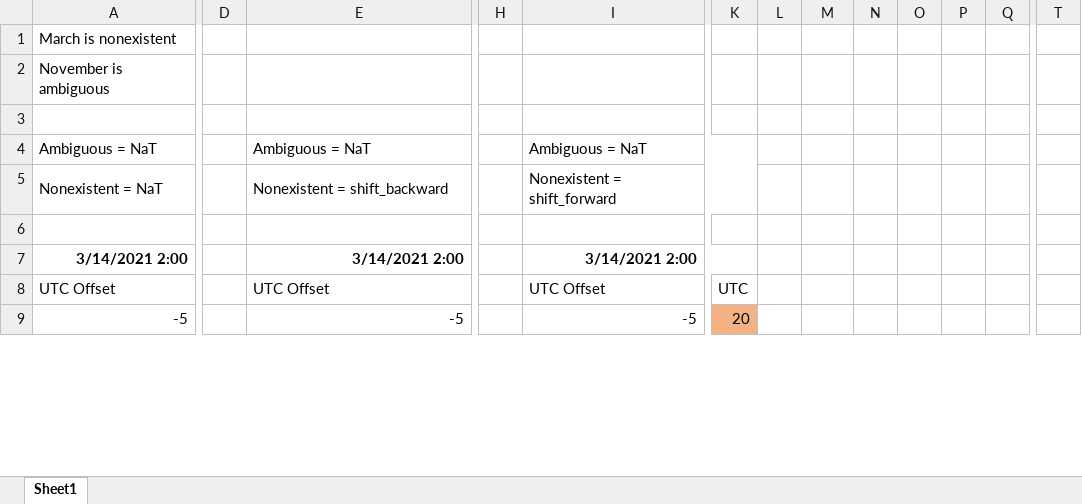
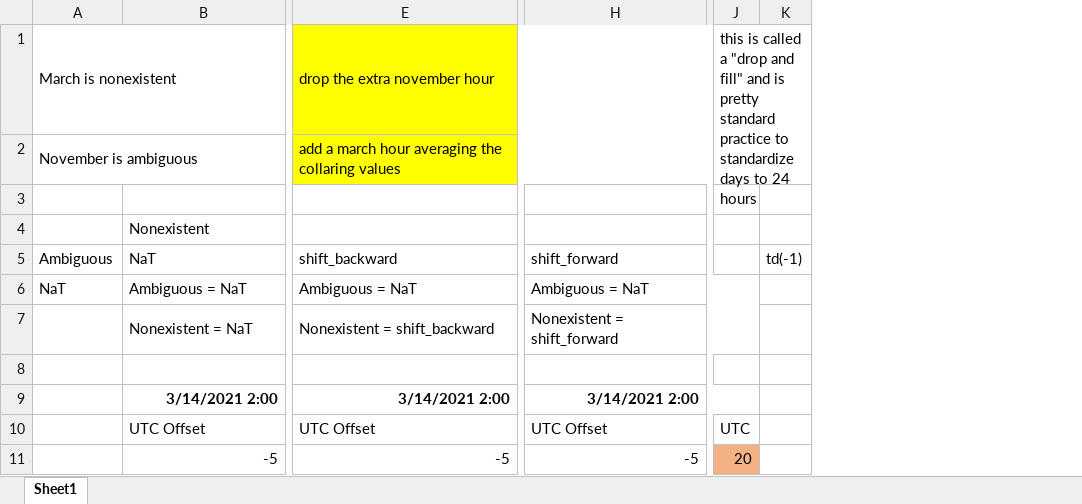
Before and after one commit to ScottLovelady/Python_TZClass, an Excel workbook: dst analyses.xlsx, sheet Sheet1, drawn as a sheet; only a part is shown, gaps mark what is left out; values as stored, in another font and other column widths than the file's, no borders; removed rows and columns are numbered as before the commit, all else as after; rows hold the shown columns only; the diff covers the shown part only; the diff names each change by its address in the sheet, - before the commit and + after, or states it on an @@ line.

```diff
--- a/dst analyses.xlsx (sheet Sheet1)
+++ b/dst analyses.xlsx (sheet Sheet1)
+column A, row 6: NaT
-column D, empty
-column H, empty
-column L, empty
-column N, empty
-column O, empty
-column P, empty
-column Q, empty
-column T, empty
-row 1: March is nonexistent
-row 2: November is ambiguous
+row 1: March is nonexistent |  | drop the extra november hour |  | this is called a "drop and fill" and is pretty standard practice to standardize days to 24 hours
+row 2: November is ambiguous |  | add a march hour averaging the collaring values
+row 4:  | Nonexistent
+row 5: Ambiguous | NaT | shift_backward | shift_forward |  | td(-1)
```
Also changed, not shown: 6 added rows, 8 removed rows, 50 edited cells, cell formats and merged cells elsewhere in this sheet, formulas that keep their value, 1 other file.
